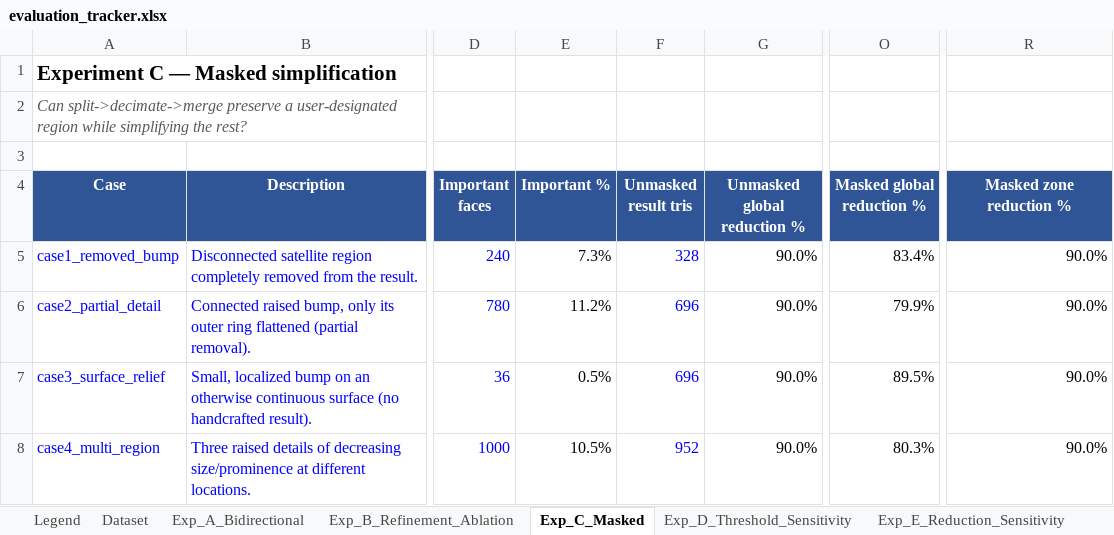
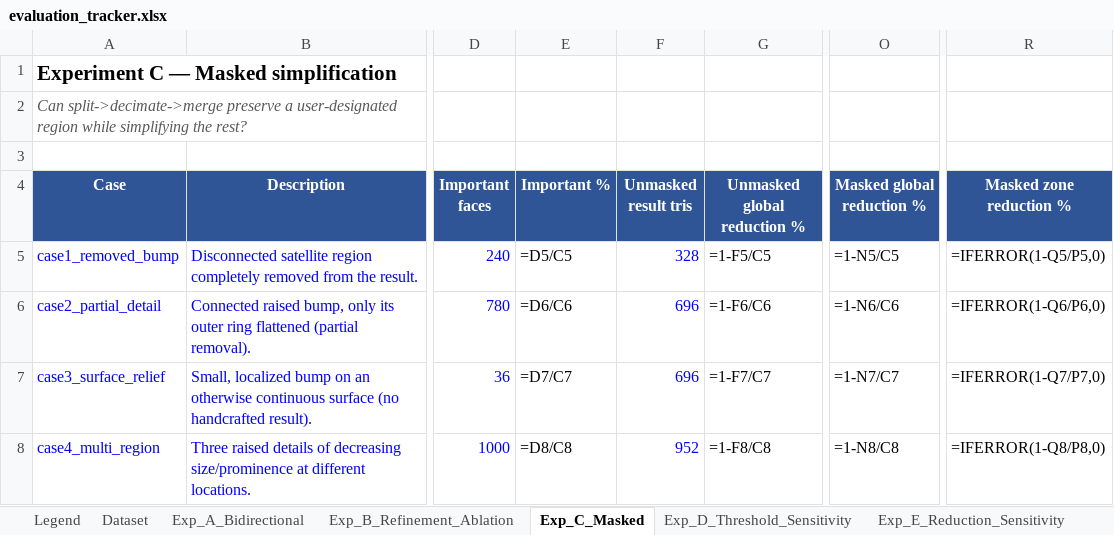
Before and after one commit to initUJI/adaptive-remesher, an Excel workbook: evaluation/evaluation_tracker.xlsx, sheet Exp_C_Masked, drawn as a sheet; only a part is shown, gaps mark what is left out; values as stored, in another font and other column widths than the file's, no borders; formulas without a stored value are shown as written; the diff names each change by its address in the sheet, - before the commit and + after, or states it on an @@ line.

```diff
--- a/evaluation/evaluation_tracker.xlsx (sheet Exp_C_Masked)
+++ b/evaluation/evaluation_tracker.xlsx (sheet Exp_C_Masked)
-E5 (Important %): 7.3%
+E5 (Important %): =D5/C5
-G5 (Unmasked global reduction %): 90.0%
+G5 (Unmasked global reduction %): =1-F5/C5
-O5 (Masked global reduction %): 83.4%
+O5 (Masked global reduction %): =1-N5/C5
-R5 (Masked zone reduction %): 90.0%
+R5 (Masked zone reduction %): =IFERROR(1-Q5/P5,0)
-E6 (Important %): 11.2%
+E6 (Important %): =D6/C6
-G6 (Unmasked global reduction %): 90.0%
+G6 (Unmasked global reduction %): =1-F6/C6
-O6 (Masked global reduction %): 79.9%
+O6 (Masked global reduction %): =1-N6/C6
-R6 (Masked zone reduction %): 90.0%
+R6 (Masked zone reduction %): =IFERROR(1-Q6/P6,0)
-E7 (Important %): 0.5%
+E7 (Important %): =D7/C7
-G7 (Unmasked global reduction %): 90.0%
+G7 (Unmasked global reduction %): =1-F7/C7
-O7 (Masked global reduction %): 89.5%
+O7 (Masked global reduction %): =1-N7/C7
-R7 (Masked zone reduction %): 90.0%
+R7 (Masked zone reduction %): =IFERROR(1-Q7/P7,0)
-E8 (Important %): 10.5%
+E8 (Important %): =D8/C8
-G8 (Unmasked global reduction %): 90.0%
+G8 (Unmasked global reduction %): =1-F8/C8
-O8 (Masked global reduction %): 80.3%
+O8 (Masked global reduction %): =1-N8/C8
-R8 (Masked zone reduction %): 90.0%
+R8 (Masked zone reduction %): =IFERROR(1-Q8/P8,0)
```
Also changed, not shown: sheet Exp_B_Refinement_Ablation, sheet Exp_D_Threshold_Sensitivity, sheet Exp_E_Reduction_Sensitivity, sheet Engine_Comparison, sheet Runtime, sheet Baselines, 3 more sheets, 17 other files.
